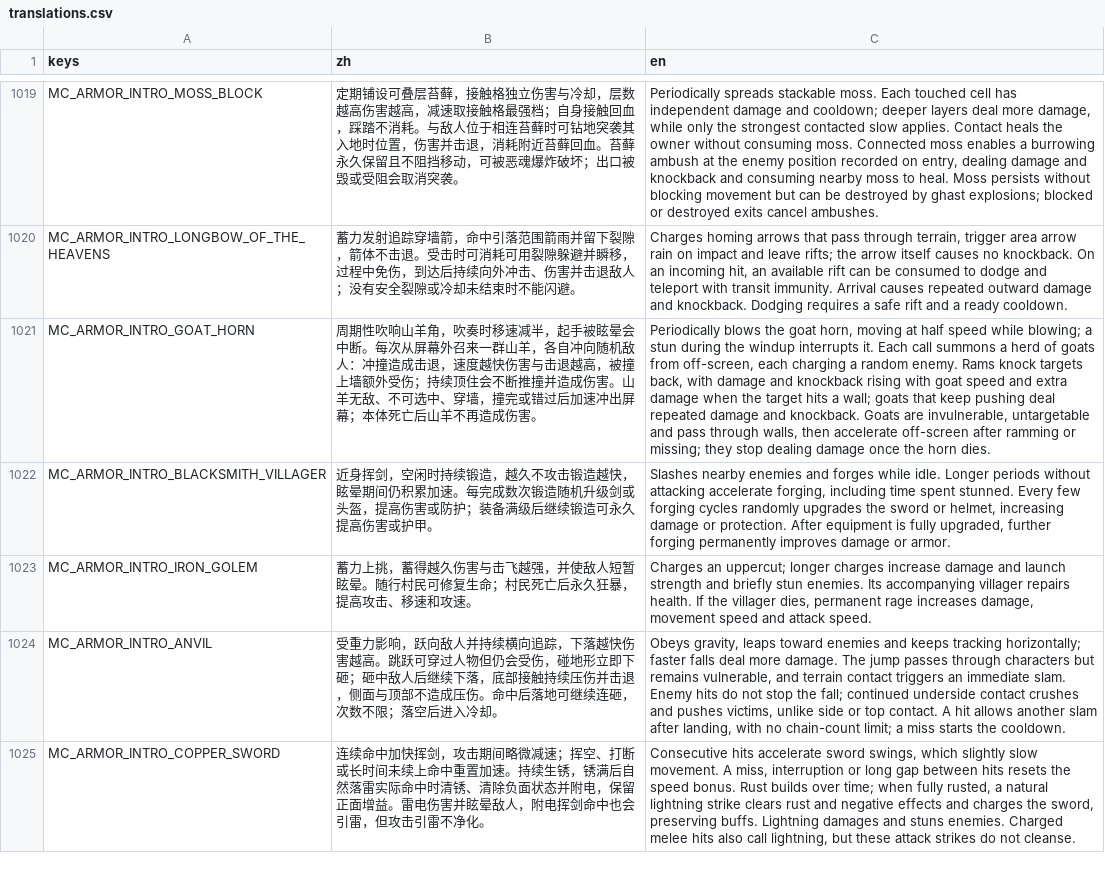
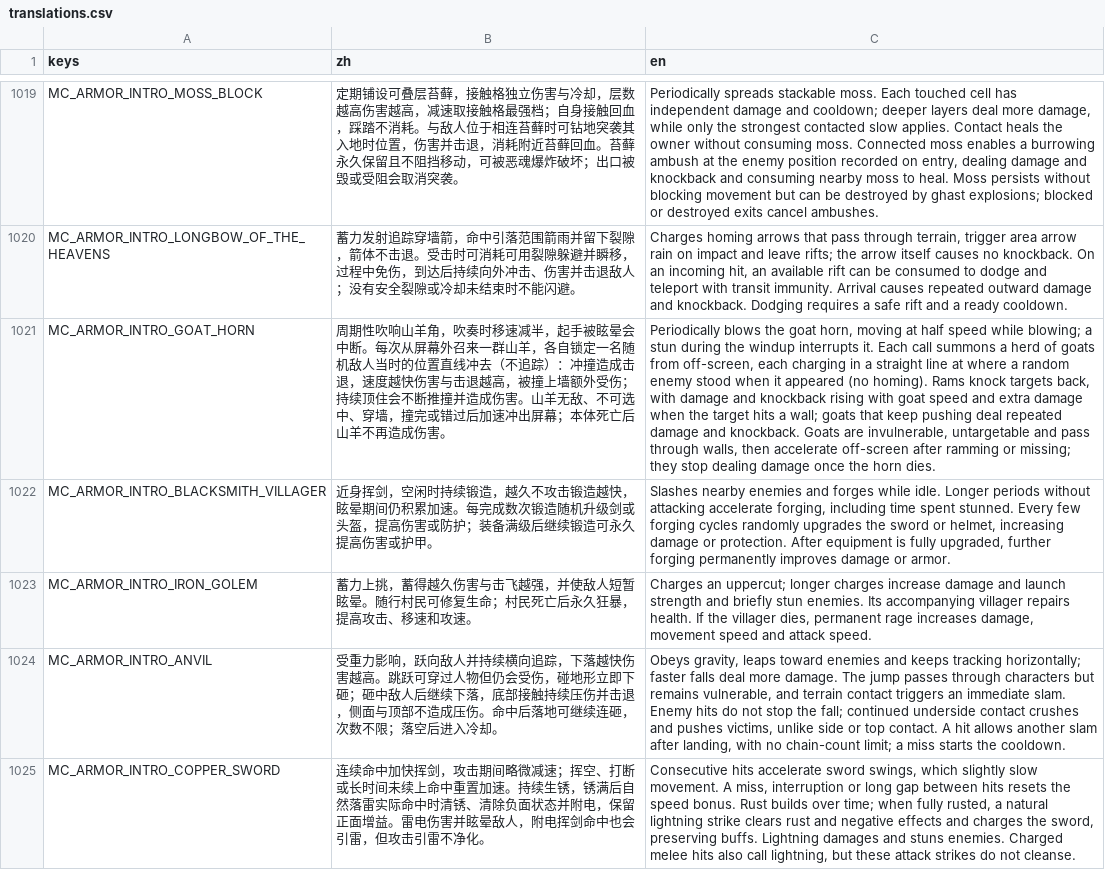
Before and after one commit to wdxlg/polo-balls, a CSV file: translations.csv, drawn as a sheet; only a part is shown, gaps mark what is left out; the diff names each change by its address in the sheet, - before the commit and + after, or states it on an @@ line.

Commit message:
Goat Horn: goats lock the target position at appearance and charge straight (no homing), slower speeds, distance-based native footsteps with floor block particles

```diff
--- a/translations.csv
+++ b/translations.csv
-B1021 (zh): …羊，各自冲向随机敌人：冲撞造…
+B1021 (zh): …羊，各自锁定一名随机敌人当时的位置直线冲去（不追踪）：冲撞造…
-C1021 (en): …each charging a random enemy. Rams knock…
+C1021 (en): …each charging in a straight line at where a random enemy stood when it appeared (no homing). Rams knock…
```
Also changed, not shown: 6 other files.
